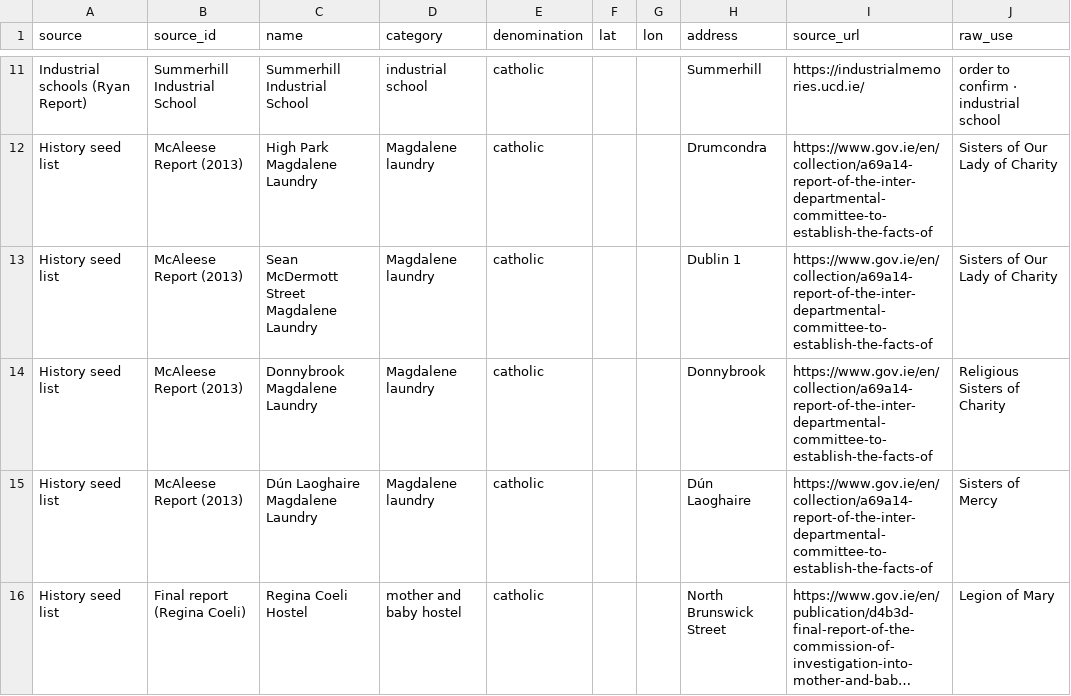
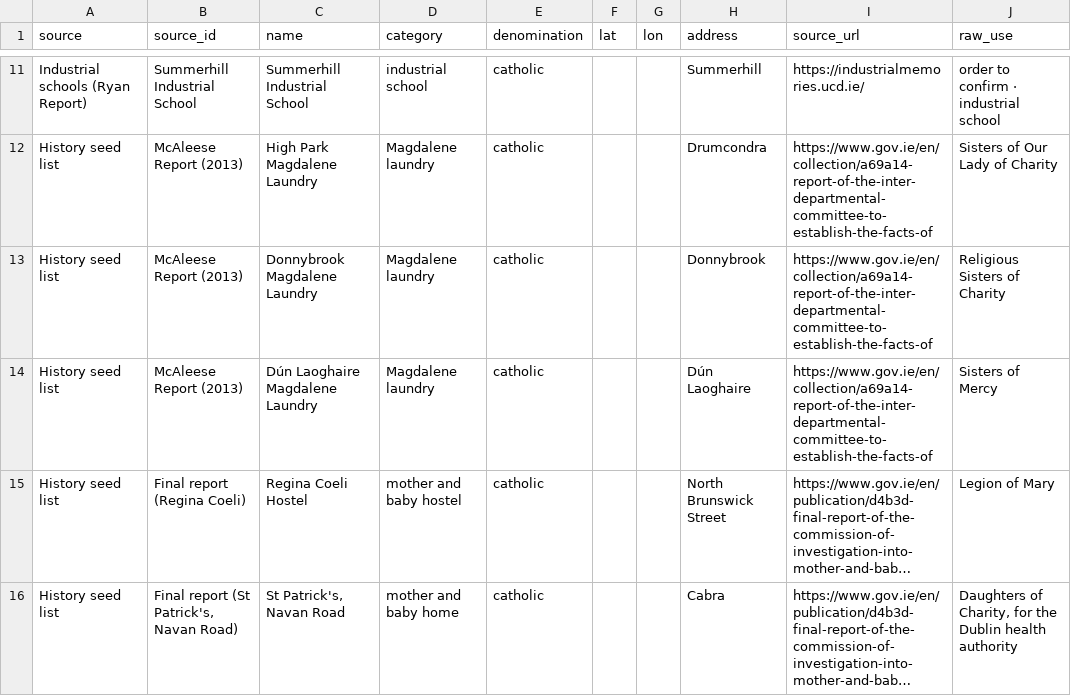
Before and after one commit to opentalamh/opentalamh.ie, a CSV file: _pipeline/first-map/outputs/dublin_unplaced_history.csv, drawn as a sheet; only a part is shown, gaps mark what is left out; the shorter side is filled out with more unchanged rows; long unchanged cells end in ….

```diff
--- a/_pipeline/first-map/outputs/dublin_unplaced_history.csv
+++ b/_pipeline/first-map/outputs/dublin_unplaced_history.csv
@@ -12,3 +12,2 @@ Industrial schools (Ryan Report),Summerhill Industrial School,Summerhill Industr
 History seed list,McAleese Report (2013),High Park Magdalene Laundry,Magdalene laundry,catholic,,,Drumcondra,https://www.gov.ie/en/collection/a69a14-report-of-the-inter-departmental-committee-to-establish-the-facts-of,Sisters of Our Lady of Charity
-History seed list,McAleese Report (2013),Sean McDermott Street Magdalene Laundry,Magdalene laundry,catholic,,,Dublin 1,https://www.gov.ie/en/collection/a69a14-report-of-the-inter-departmental-committee-to-establish-the-facts-of,Sisters of Our Lady of Charity
 History seed list,McAleese Report (2013),Donnybrook Magdalene Laundry,Magdalene laundry,catholic,,,Donnybrook,https://www.gov.ie/en/collection/a69a14-report-of-the-inter-departmental-committee-to-establish-the-facts-of,Religious Sisters of Charity
```
Also changed, not shown: _pipeline/first-map/outputs/dublin_candidate_sites.csv, _pipeline/first-map/outputs/dublin_points.csv, 6 other files.
